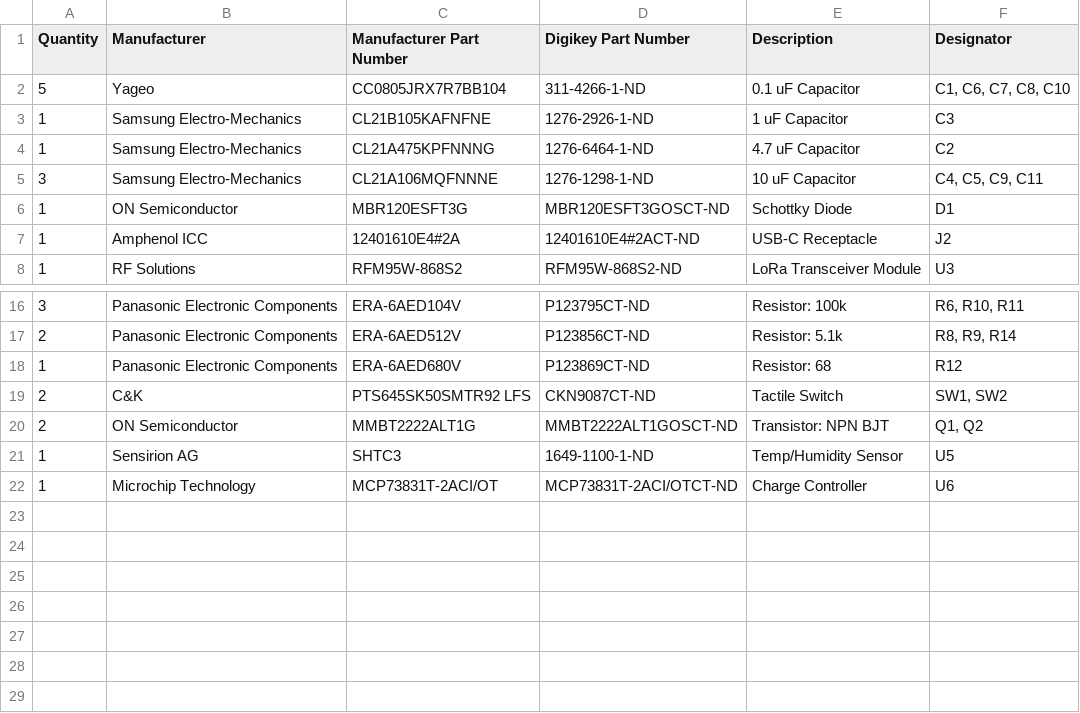
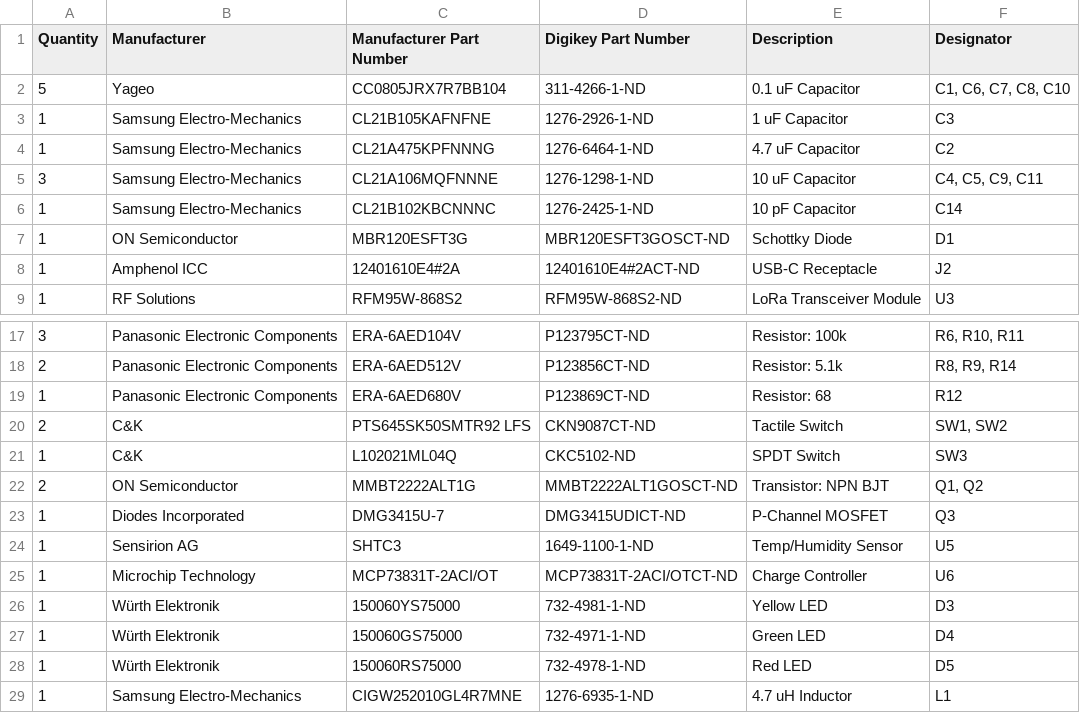
Before and after one commit to InterstitialTech/automato-sensor, a CSV file: bom.csv, drawn as a sheet; only a part is shown, gaps mark what is left out; the diff names each change by its address in the sheet, - before the commit and + after, or states it on an @@ line.

```diff
--- a/bom.csv
+++ b/bom.csv
+row 6: 1 | Samsung Electro-Mechanics | CL21B102KBCNNNC | 1276-2425-1-ND | 10 pF Capacitor | C14
+row 21: 1 | C&K | L102021ML04Q | CKC5102-ND | SPDT Switch | SW3
+row 23: 1 | Diodes Incorporated | DMG3415U-7 | DMG3415UDICT-ND | P-Channel MOSFET | Q3
+row 26: 1 | Würth Elektronik | 150060YS75000 | 732-4981-1-ND | Yellow LED | D3
+row 27: 1 | Würth Elektronik | 150060GS75000 | 732-4971-1-ND | Green LED | D4
+row 28: 1 | Würth Elektronik | 150060RS75000 | 732-4978-1-ND | Red LED | D5
+row 29: 1 | Samsung Electro-Mechanics | CIGW252010GL4R7MNE | 1276-6935-1-ND | 4.7 uH Inductor | L1
```
Also changed, not shown: 6 other files.
